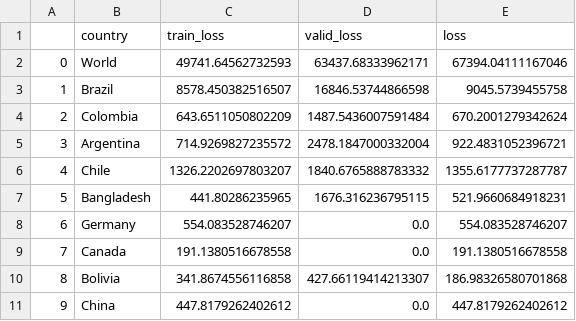
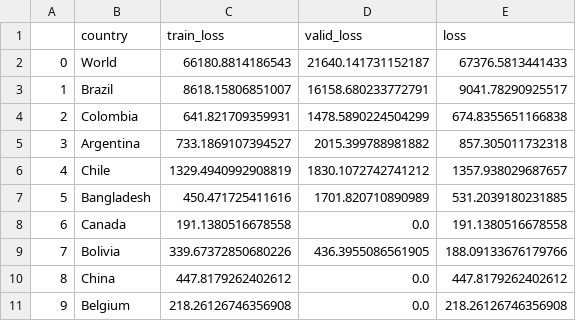
Before and after one commit to singhrahuldps/covid19tracker, a CSV file: loss/singhrahuldps_BestFitBellCurve.csv, drawn as a sheet; only a part is shown; the diff covers the shown part only.

```diff
--- a/loss/singhrahuldps_BestFitBellCurve.csv
+++ b/loss/singhrahuldps_BestFitBellCurve.csv
@@ -1,11 +1,11 @@
 ,country,train_loss,valid_loss,loss
-0,World,49741.64562732593,63437.68333962171,67394.04111167046
-1,Brazil,8578.450382516507,16846.53744866598,9045.5739455758
-2,Colombia,643.6511050802209,1487.5436007591484,670.2001279342624
-3,Argentina,714.9269827235572,2478.1847000332004,922.4831052396721
-4,Chile,1326.2202697803207,1840.6765888783332,1355.6177737287787
-5,Bangladesh,441.80286235965,1676.316236795115,521.9660684918231
-6,Germany,554.083528746207,0.0,554.083528746207
-7,Canada,191.1380516678558,0.0,191.1380516678558
-8,Bolivia,341.8674556116858,427.66119414213307,186.98326580701868
-9,China,447.8179262402612,0.0,447.8179262402612
+0,World,66180.8814186543,21640.141731152187,67376.5813441433
+1,Brazil,8618.15806851007,16158.680233772791,9041.78290925517
+2,Colombia,641.821709359931,1478.5890224504299,674.8355651166838
+3,Argentina,733.1869107394527,2015.399788981882,857.305011732318
+4,Chile,1329.4940992908819,1830.1072742741212,1357.938029687657
+5,Bangladesh,450.471725411616,1701.820710890989,531.2039180231885
+6,Canada,191.1380516678558,0.0,191.1380516678558
+7,Bolivia,339.67372850680226,436.3955086561905,188.09133676179766
+8,China,447.8179262402612,0.0,447.8179262402612
+9,Belgium,218.26126746356908,0.0,218.26126746356908
```
Also changed, not shown: 35 edited cells elsewhere in this file, 21 other files.
